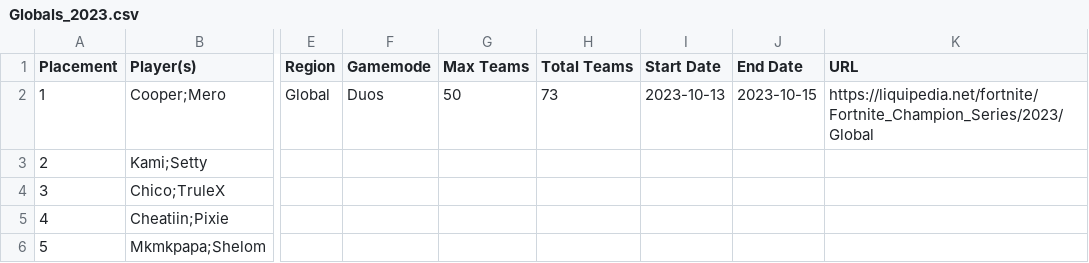
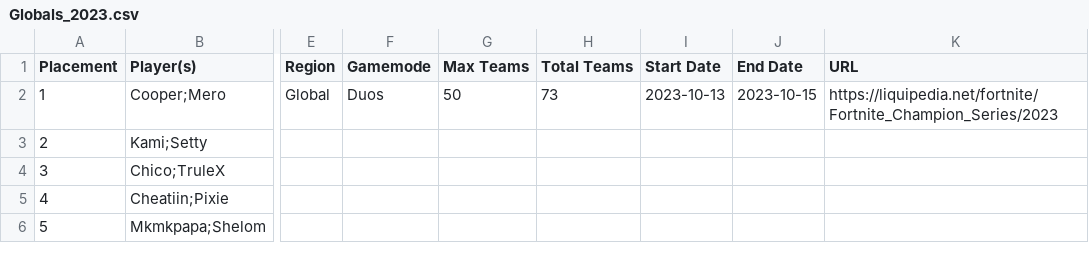
Before and after one commit to aahmad-1/fncs-grands-history, a CSV file: data/cleaned/Globals_2023/Globals_2023.csv, drawn as a sheet; only a part is shown, gaps mark what is left out; the diff names each change by its address in the sheet, - before the commit and + after, or states it on an @@ line.

```diff
--- a/data/cleaned/Globals_2023/Globals_2023.csv
+++ b/data/cleaned/Globals_2023/Globals_2023.csv
-K2 (URL): https://liquipedia.net/fortnite/Fortnite_Champion_Series/2023/Global
+K2 (URL): https://liquipedia.net/fortnite/Fortnite_Champion_Series/2023
```
Also changed, not shown: data/cleaned/Globals_2022/Globals_2022.csv, data/cleaned/Globals_2024/Globals_2024.csv, 5 other files.
